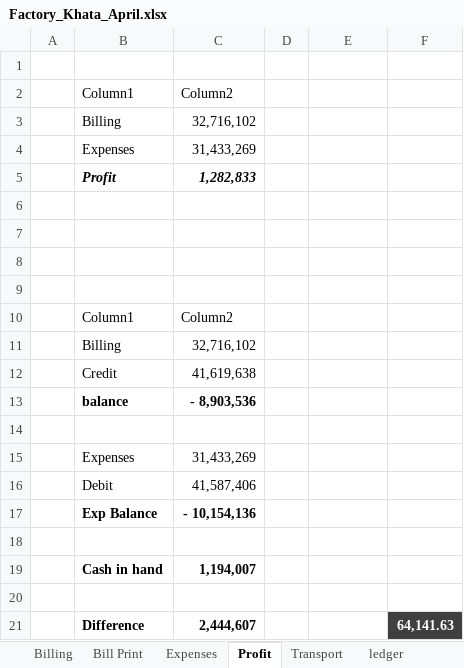
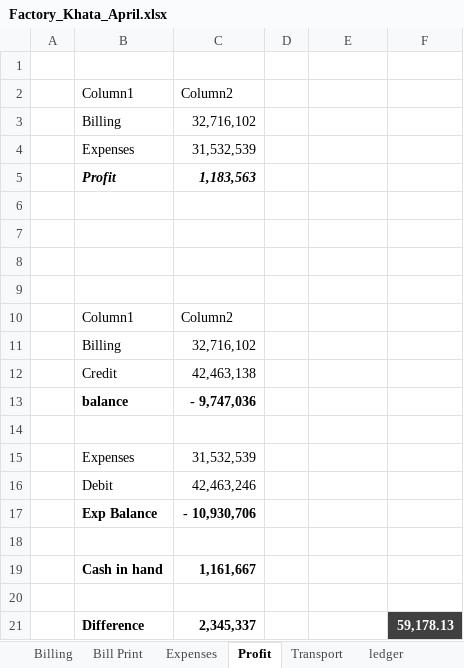
Before and after one commit to omerrazzaq4/Alhamd_April, an Excel workbook: Factory_Khata_April.xlsx, sheet Profit, drawn as a sheet; values as stored, in another font and other column widths than the file's, no borders; table styles not drawn; the diff names each change by its address in the sheet, - before the commit and + after, or states it on an @@ line.

```diff
--- a/Factory_Khata_April.xlsx (sheet Profit)
+++ b/Factory_Khata_April.xlsx (sheet Profit)
-C4: 31,433,269
+C4: 31,532,539
-C5: 1,282,833
+C5: 1,183,563
-C12: 41,619,638
+C12: 42,463,138
-C13: - 8,903,536
+C13: - 9,747,036
-C15: 31,433,269
+C15: 31,532,539
-C16: 41,587,406
+C16: 42,463,246
-C17: - 10,154,136
+C17: - 10,930,706
-C19: 1,194,007
+C19: 1,161,667
-C21: 2,444,607
+C21: 2,345,337
-F21: 64,141.63
+F21: 59,178.13
```
Also changed, not shown: sheet Cashbook, sheet Running Acc, sheet Billing, sheet Expenses, sheet Balance.
